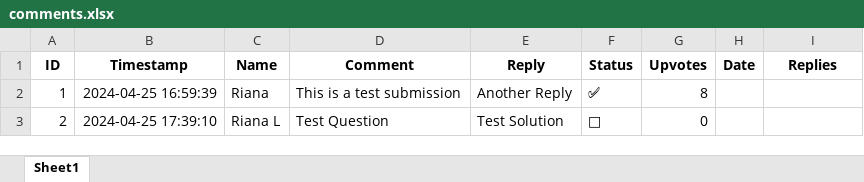
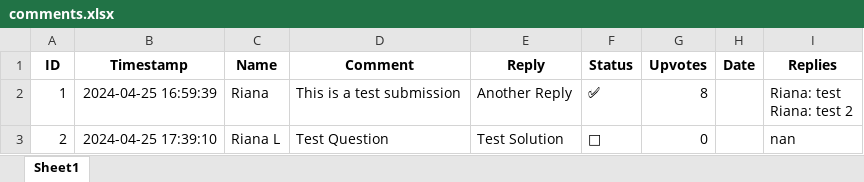
Before and after one commit to rleec3/streamlit-example, an Excel workbook: comments.xlsx, sheet Sheet1, drawn as a sheet; values as stored, in another font and other column widths than the file's, no borders; ↵ is a line break in a cell; the diff names each change by its address in the sheet, - before the commit and + after, or states it on an @@ line.

Commit message:
replies fixed

```diff
--- a/comments.xlsx (sheet Sheet1)
+++ b/comments.xlsx (sheet Sheet1)
-I2 (Replies): (empty)
+I2 (Replies): Riana: test ↵ Riana: test 2
-I3 (Replies): (empty)
+I3 (Replies): nan
```
Also changed, not shown: 3 other files.
